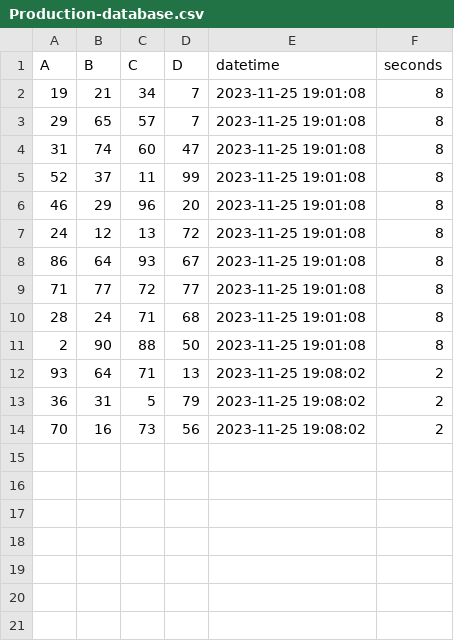
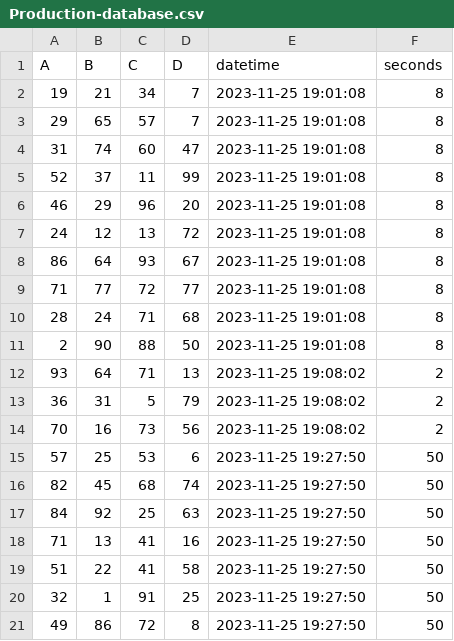
Before and after one commit to CubeStatistica/Windows-Time-Scheduler-Basic-Project-1, a CSV file: Production-database.csv, drawn as a sheet.

Commit message:
Results after running python production script in powershell

```diff
--- a/Production-database.csv
+++ b/Production-database.csv
@@ -14 +14,8 @@ A,B,C,D,datetime,seconds
 70,16,73,56,2023-11-25 19:08:02,2
+57,25,53,6,2023-11-25 19:27:50,50
+82,45,68,74,2023-11-25 19:27:50,50
+84,92,25,63,2023-11-25 19:27:50,50
+71,13,41,16,2023-11-25 19:27:50,50
+51,22,41,58,2023-11-25 19:27:50,50
+32,1,91,25,2023-11-25 19:27:50,50
+49,86,72,8,2023-11-25 19:27:50,50
```
